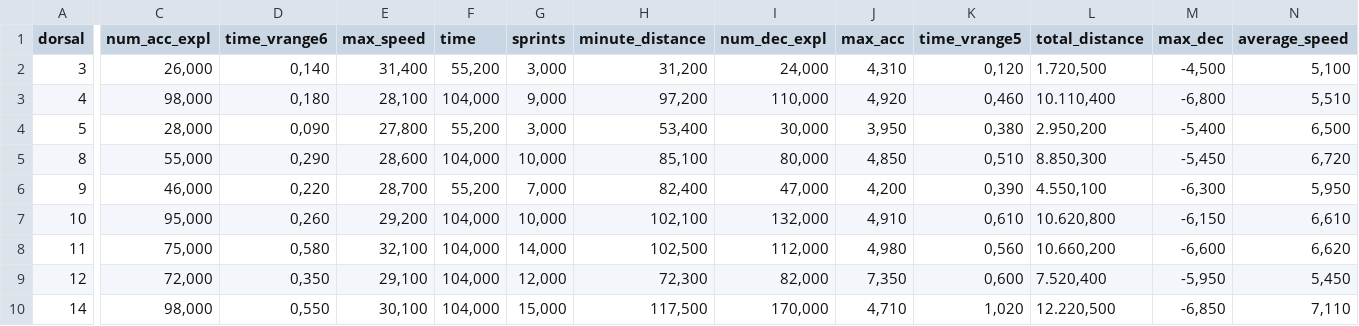
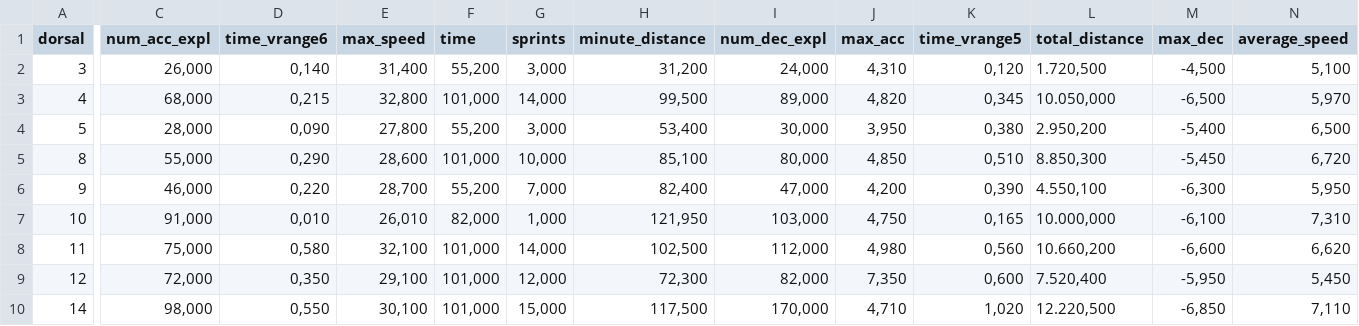
Before and after one commit to alvaroca05/analisis_ubiko, a CSV file: data/samples/ubiko_20260920_Partido fútbol 11' contra RECREATIVO DE HUELVA_20-9-2026_summary.csv, drawn as a sheet; only a part is shown, gaps mark what is left out; the diff covers the shown part only; the diff names each change by its address in the sheet, - before the commit and + after, or states it on an @@ line.

Commit message:
fix: estructurar tabla al formato excel del preparador fisico y corregir minutos de bugui

```diff
--- a/data/samples/ubiko_20260920_Partido fútbol 11' contra RECREATIVO DE HUELVA_20-9-2026_summary.csv
+++ b/data/samples/ubiko_20260920_Partido fútbol 11' contra RECREATIVO DE HUELVA_20-9-2026_summary.csv
-C3 (num_acc_expl): 98,000
+C3 (num_acc_expl): 68,000
-D3 (time_vrange6): 0,180
+D3 (time_vrange6): 0,215
-E3 (max_speed): 28,100
+E3 (max_speed): 32,800
-F3 (time): 104,000
+F3 (time): 101,000
-G3 (sprints): 9,000
+G3 (sprints): 14,000
-H3 (minute_distance): 97,200
+H3 (minute_distance): 99,500
-I3 (num_dec_expl): 110,000
+I3 (num_dec_expl): 89,000
-J3 (max_acc): 4,920
+J3 (max_acc): 4,820
-K3 (time_vrange5): 0,460
+K3 (time_vrange5): 0,345
-L3 (total_distance): 10.110,400
+L3 (total_distance): 10.050,000
-M3 (max_dec): -6,800
+M3 (max_dec): -6,500
-N3 (average_speed): 5,510
+N3 (average_speed): 5,970
-F5 (time): 104,000
+F5 (time): 101,000
-C7 (num_acc_expl): 95,000
+C7 (num_acc_expl): 91,000
-D7 (time_vrange6): 0,260
+D7 (time_vrange6): 0,010
-E7 (max_speed): 29,200
+E7 (max_speed): 26,010
-F7 (time): 104,000
+F7 (time): 82,000
-G7 (sprints): 10,000
+G7 (sprints): 1,000
-H7 (minute_distance): 102,100
+H7 (minute_distance): 121,950
-I7 (num_dec_expl): 132,000
+I7 (num_dec_expl): 103,000
-J7 (max_acc): 4,910
+J7 (max_acc): 4,750
-K7 (time_vrange5): 0,610
+K7 (time_vrange5): 0,165
-L7 (total_distance): 10.620,800
+L7 (total_distance): 10.000,000
-M7 (max_dec): -6,150
+M7 (max_dec): -6,100
-N7 (average_speed): 6,610
+N7 (average_speed): 7,310
-F8:F10 (time): 104,000
+F8:F10 (time): 101,000
```
Also changed, not shown: 68 edited cells elsewhere in this file, 3 other files.
